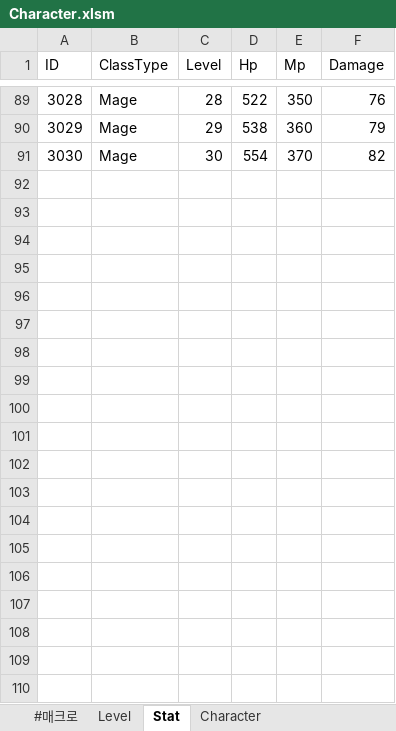
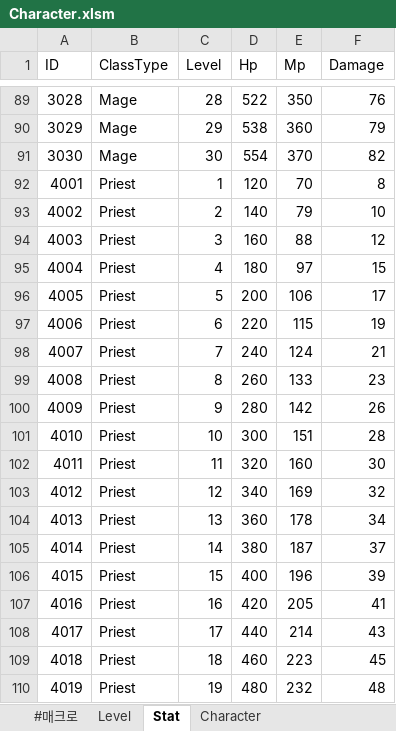
Before and after one commit to SuGwonPark/SuGwonPark, an Excel workbook: Excel/Character.xlsm, sheet Stat, drawn as a sheet; only a part is shown, gaps mark what is left out; values as stored, in another font and other column widths than the file's, no borders; the diff covers the shown part only; the diff names each change by its address in the sheet, - before the commit and + after, or states it on an @@ line.

```diff
--- a/Excel/Character.xlsm (sheet Stat)
+++ b/Excel/Character.xlsm (sheet Stat)
+row 92: 4001 | Priest | 1 | 120 | 70 | 8
+row 93: 4002 | Priest | 2 | 140 | 79 | 10
+row 94: 4003 | Priest | 3 | 160 | 88 | 12
+row 95: 4004 | Priest | 4 | 180 | 97 | 15
+row 96: 4005 | Priest | 5 | 200 | 106 | 17
+row 97: 4006 | Priest | 6 | 220 | 115 | 19
+row 98: 4007 | Priest | 7 | 240 | 124 | 21
+row 99: 4008 | Priest | 8 | 260 | 133 | 23
+row 100: 4009 | Priest | 9 | 280 | 142 | 26
+row 101: 4010 | Priest | 10 | 300 | 151 | 28
+row 102: 4011 | Priest | 11 | 320 | 160 | 30
+row 103: 4012 | Priest | 12 | 340 | 169 | 32
+row 104: 4013 | Priest | 13 | 360 | 178 | 34
+row 105: 4014 | Priest | 14 | 380 | 187 | 37
+row 106: 4015 | Priest | 15 | 400 | 196 | 39
+row 107: 4016 | Priest | 16 | 420 | 205 | 41
+row 108: 4017 | Priest | 17 | 440 | 214 | 43
+row 109: 4018 | Priest | 18 | 460 | 223 | 45
+row 110: 4019 | Priest | 19 | 480 | 232 | 48
```
Also changed, not shown: 11 added rows elsewhere in this sheet, Excel/Reward.xlsm, 7 other files.
